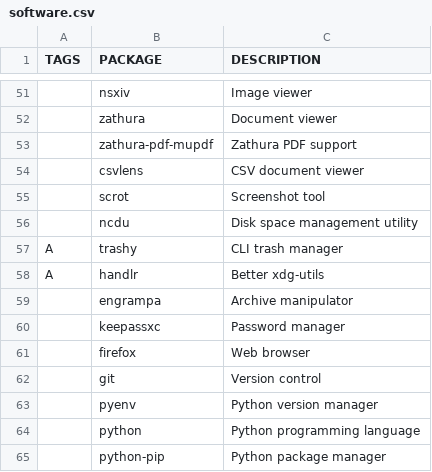
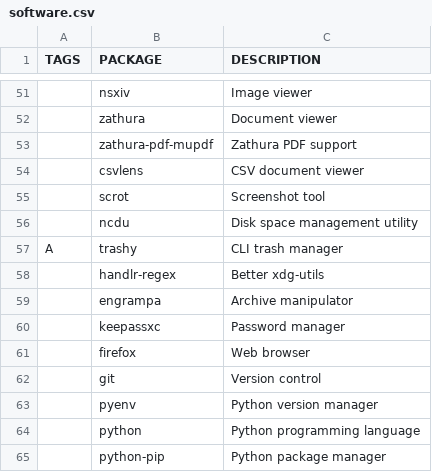
Before and after one commit to dborsukov/dotfiles, a CSV file: software.csv, drawn as a sheet; only a part is shown, gaps mark what is left out.

Commit message:
handlr from core repo

```diff
--- a/software.csv
+++ b/software.csv
@@ -57,3 +57,3 @@ TAGS,PACKAGE,DESCRIPTION
 A,trashy,CLI trash manager
-A,handlr,Better xdg-utils
+,handlr-regex,Better xdg-utils
 ,engrampa,Archive manipulator
```
